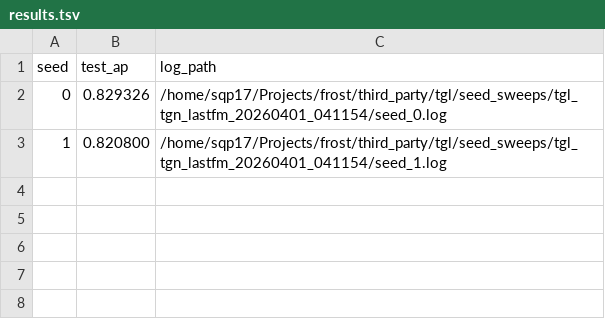
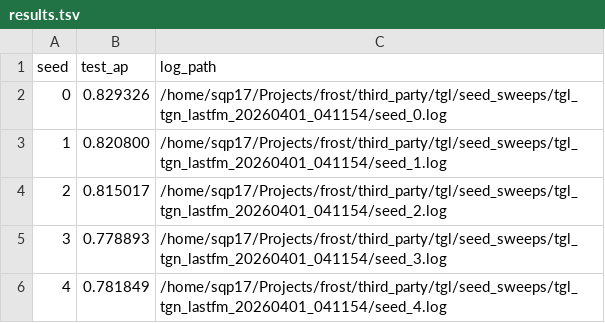
Before and after one commit to dttutty/tgl, a TSV file: seed_sweeps/tgl_tgn_lastfm_20260401_041154/results.tsv, drawn as a sheet; the diff names each change by its address in the sheet, - before the commit and + after, or states it on an @@ line.

Commit message:
add stable mode toggle to TGL TGN 5-seed sweep script

```diff
--- a/seed_sweeps/tgl_tgn_lastfm_20260401_041154/results.tsv
+++ b/seed_sweeps/tgl_tgn_lastfm_20260401_041154/results.tsv
+row 4: 2 | 0.815017 | /home/sqp17/Projects/frost/third_party/tgl/seed_sweeps/tgl_tgn_lastfm_20260401_041154/seed_2.log
+row 5: 3 | 0.778893 | /home/sqp17/Projects/frost/third_party/tgl/seed_sweeps/tgl_tgn_lastfm_20260401_041154/seed_3.log
+row 6: 4 | 0.781849 | /home/sqp17/Projects/frost/third_party/tgl/seed_sweeps/tgl_tgn_lastfm_20260401_041154/seed_4.log
```
Also changed, not shown: 3 other files.
